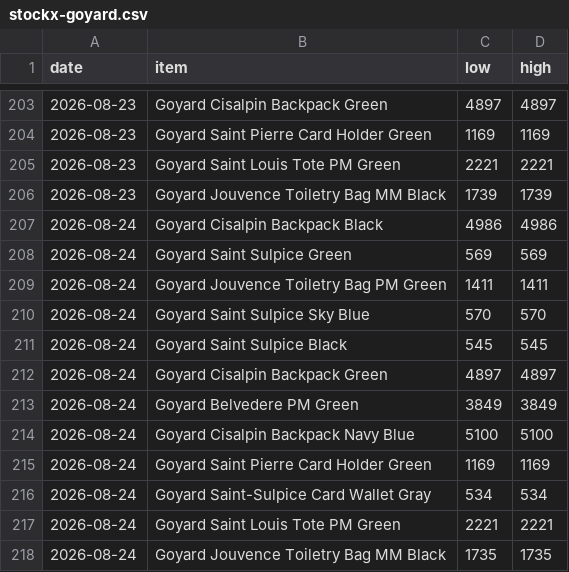
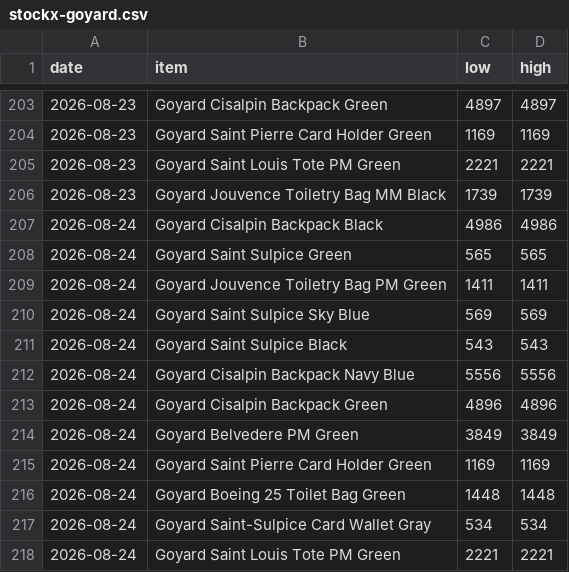
Before and after one commit to elibarzvi/demand-desk, a CSV file: data/exports/stockx-goyard.csv, drawn as a sheet; only a part is shown, gaps mark what is left out.

```diff
--- a/data/exports/stockx-goyard.csv
+++ b/data/exports/stockx-goyard.csv
@@ -207,12 +207,12 @@ date,item,low,high
 2026-08-24,Goyard Cisalpin Backpack Black,4986,4986
-2026-08-24,Goyard Saint Sulpice Green,569,569
+2026-08-24,Goyard Saint Sulpice Green,565,565
 2026-08-24,Goyard Jouvence Toiletry Bag PM Green,1411,1411
-2026-08-24,Goyard Saint Sulpice Sky Blue,570,570
-2026-08-24,Goyard Saint Sulpice Black,545,545
-2026-08-24,Goyard Cisalpin Backpack Green,4897,4897
+2026-08-24,Goyard Saint Sulpice Sky Blue,569,569
+2026-08-24,Goyard Saint Sulpice Black,543,543
+2026-08-24,Goyard Cisalpin Backpack Navy Blue,5556,5556
+2026-08-24,Goyard Cisalpin Backpack Green,4896,4896
 2026-08-24,Goyard Belvedere PM Green,3849,3849
-2026-08-24,Goyard Cisalpin Backpack Navy Blue,5100,5100
 2026-08-24,Goyard Saint Pierre Card Holder Green,1169,1169
+2026-08-24,Goyard Boeing 25 Toilet Bag Green,1448,1448
 2026-08-24,Goyard Saint-Sulpice Card Wallet Gray,534,534
 2026-08-24,Goyard Saint Louis Tote PM Green,2221,2221
-2026-08-24,Goyard Jouvence Toiletry Bag MM Black,1735,1735
```
Also changed, not shown: data/exports/ebay.csv, data/exports/fashionphile.csv, 4 other files.
